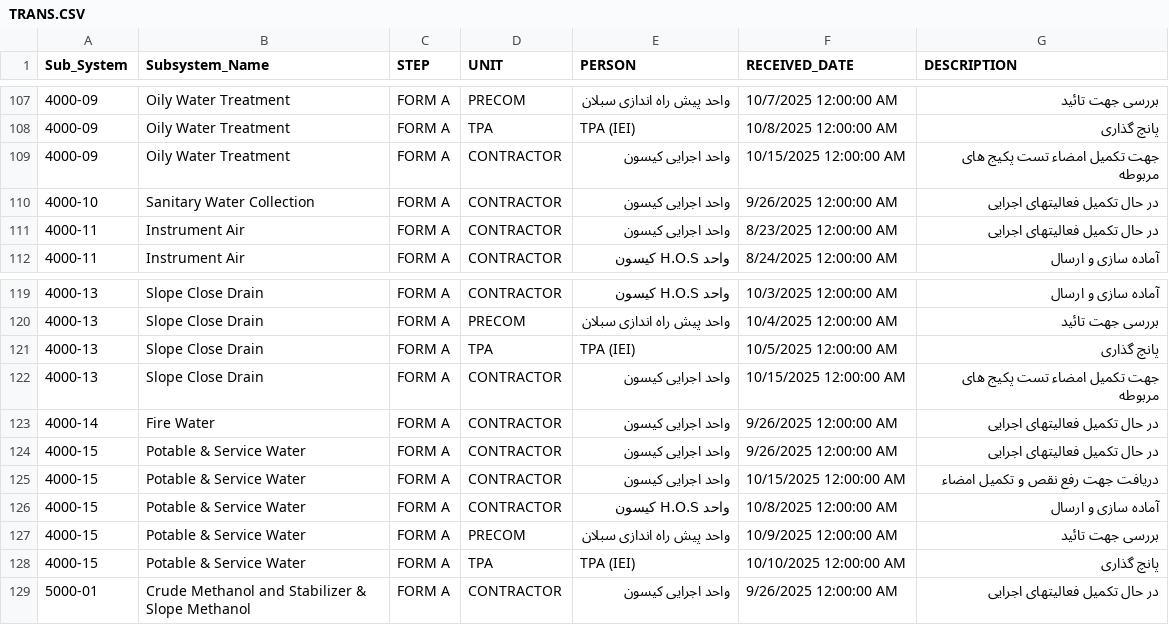
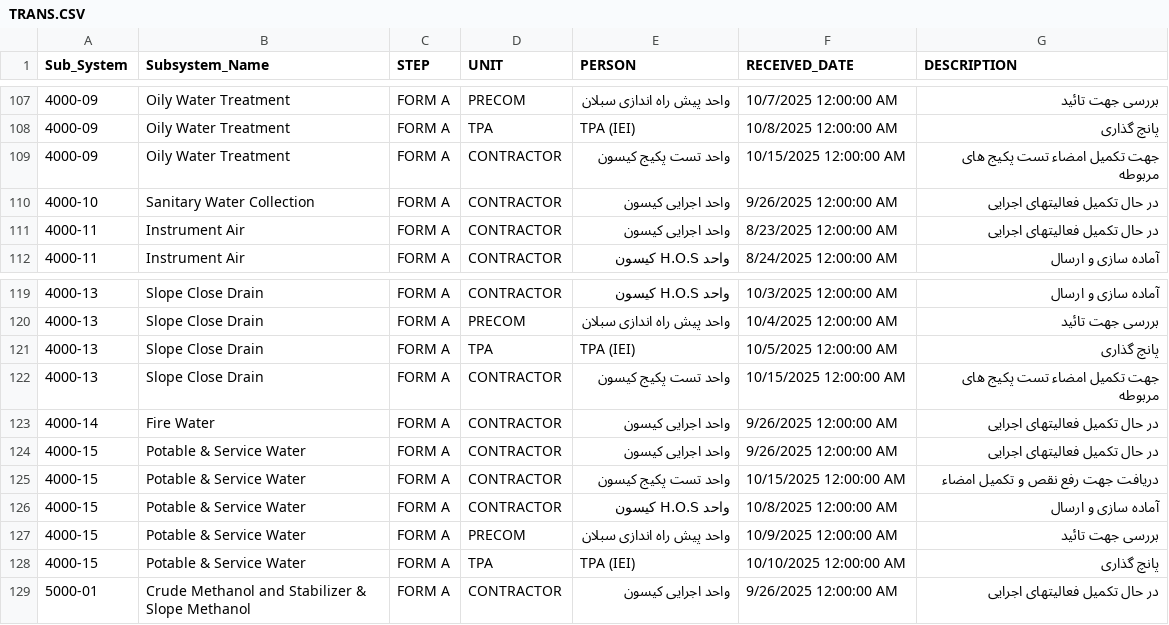
Before and after one commit to akarimvand/SAPRA2, a CSV file: dbcsv/TRANS.CSV, drawn as a sheet; only a part is shown, gaps mark what is left out.

Commit message:
Upload TRANS.CSV by a.naseri on SMP-QC-D01647 at 2025-10-21 14:13:50

```diff
--- a/dbcsv/TRANS.CSV
+++ b/dbcsv/TRANS.CSV
@@ -108,3 +108,3 @@
 4000-09,Oily Water Treatment,FORM A,TPA,TPA (IEI),10/8/2025 12:00:00 AM,پانچ گذاری
-4000-09,Oily Water Treatment,FORM A,CONTRACTOR,واحد اجرایی کیسون,10/15/2025 12:00:00 AM,جهت تکمیل امضاء تست پکیج های مربوطه
+4000-09,Oily Water Treatment,FORM A,CONTRACTOR,واحد تست پکیج کیسون,10/15/2025 12:00:00 AM,جهت تکمیل امضاء تست پکیج های مربوطه
 4000-10,Sanitary Water Collection,FORM A,CONTRACTOR,واحد اجرایی کیسون ,9/26/2025 12:00:00 AM,در حال تکمیل فعالیتهای اجرایی
@@ -121,6 +121,6 @@
 4000-13,Slope Close Drain,FORM A,TPA,TPA (IEI),10/5/2025 12:00:00 AM,پانچ گذاری
-4000-13,Slope Close Drain,FORM A,CONTRACTOR,واحد اجرایی کیسون,10/15/2025 12:00:00 AM,جهت تکمیل امضاء تست پکیج های مربوطه
+4000-13,Slope Close Drain,FORM A,CONTRACTOR,واحد تست پکیج کیسون,10/15/2025 12:00:00 AM,جهت تکمیل امضاء تست پکیج های مربوطه
 4000-14,Fire Water,FORM A,CONTRACTOR,واحد اجرایی کیسون ,9/26/2025 12:00:00 AM,در حال تکمیل فعالیتهای اجرایی
 4000-15,Potable & Service Water,FORM A,CONTRACTOR,واحد اجرایی کیسون ,9/26/2025 12:00:00 AM,در حال تکمیل فعالیتهای اجرایی
-4000-15,Potable & Service Water,FORM A,CONTRACTOR,واحد اجرایی کیسون,10/15/2025 12:00:00 AM,دریافت جهت رفع نقص و تکمیل امضاء
+4000-15,Potable & Service Water,FORM A,CONTRACTOR,واحد تست پکیج کیسون,10/15/2025 12:00:00 AM,دریافت جهت رفع نقص و تکمیل امضاء
 4000-15,Potable & Service Water,FORM A,CONTRACTOR,واحد H.O.S کیسون,10/8/2025 12:00:00 AM,آماده سازی و ارسال
```
